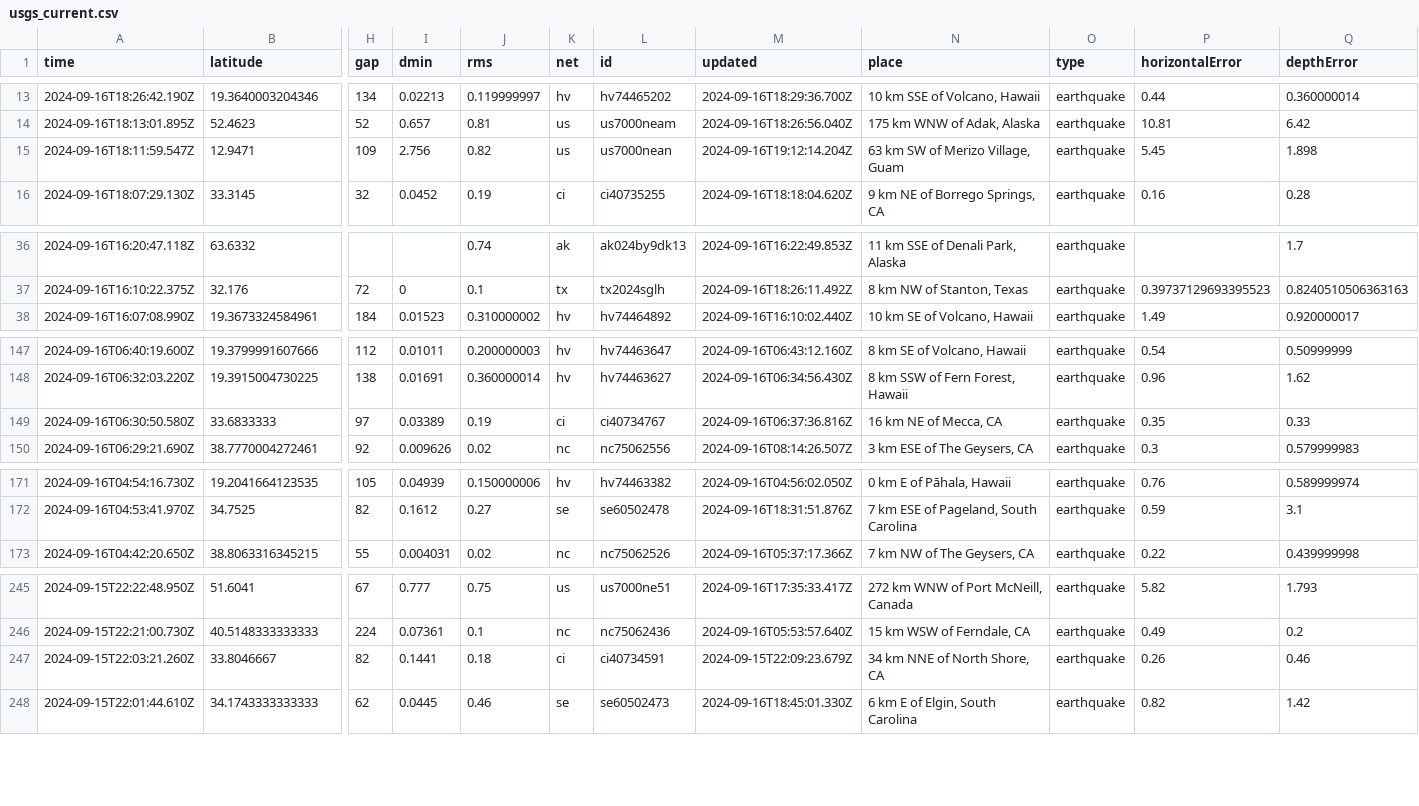
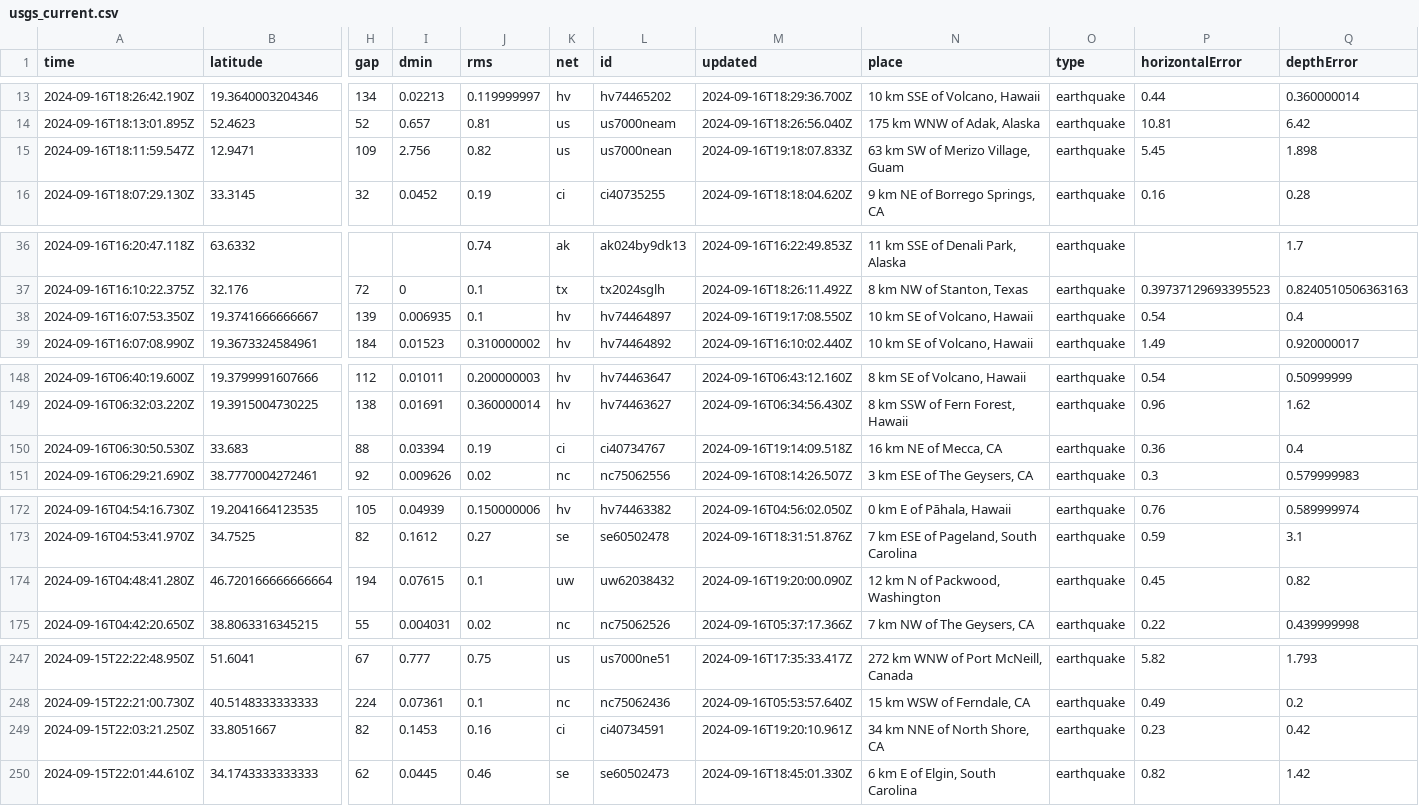
Before and after one commit to HowardTan-repo/demo-github-actions, a CSV file: usgs_current.csv, drawn as a sheet; only a part is shown, gaps mark what is left out; removed rows and columns are numbered as before the commit, all else as after; rows hold the shown columns only; the diff covers the shown part only; the diff names each change by its address in the sheet, - before the commit and + after, or states it on an @@ line.

```diff
--- a/usgs_current.csv
+++ b/usgs_current.csv
-M15 (updated): 2024-09-16T19:12:14.204Z
+M15 (updated): 2024-09-16T19:18:07.833Z
+row 38: 2024-09-16T16:07:53.350Z | 19.3741666666667 | 139 | 0.006935 | 0.1 | hv | hv74464897 | 2024-09-16T19:17:08.550Z | 10 km SE of Volcano, Hawaii | earthquake | 0.54 | 0.4
-row 149: 2024-09-16T06:30:50.580Z | 33.6833333 | 97 | 0.03389 | 0.19 | ci | ci40734767 | 2024-09-16T06:37:36.816Z | 16 km NE of Mecca, CA | earthquake | 0.35 | 0.33
+row 150: 2024-09-16T06:30:50.530Z | 33.683 | 88 | 0.03394 | 0.19 | ci | ci40734767 | 2024-09-16T19:14:09.518Z | 16 km NE of Mecca, CA | earthquake | 0.36 | 0.4
+row 174: 2024-09-16T04:48:41.280Z | 46.720166666666664 | 194 | 0.07615 | 0.1 | uw | uw62038432 | 2024-09-16T19:20:00.090Z | 12 km N of Packwood, Washington | earthquake | 0.45 | 0.82
-row 247: 2024-09-15T22:03:21.260Z | 33.8046667 | 82 | 0.1441 | 0.18 | ci | ci40734591 | 2024-09-15T22:09:23.679Z | 34 km NNE of North Shore, CA | earthquake | 0.26 | 0.46
+row 249: 2024-09-15T22:03:21.250Z | 33.8051667 | 82 | 0.1453 | 0.16 | ci | ci40734591 | 2024-09-16T19:20:10.961Z | 34 km NNE of North Shore, CA | earthquake | 0.23 | 0.42
```
Also changed, not shown: 1 edited cell elsewhere in this file, 1 other file.
